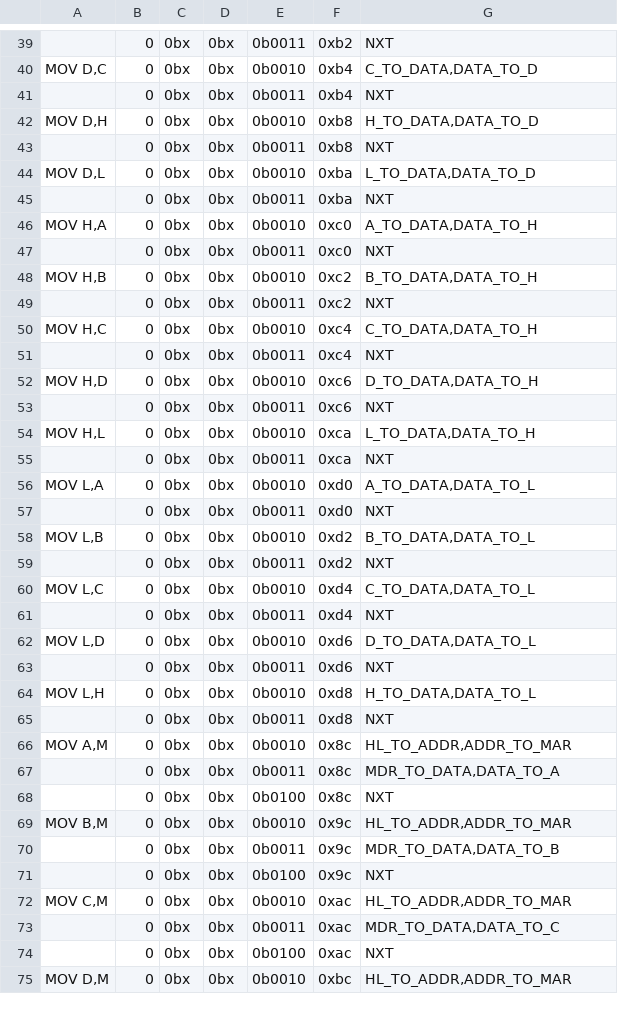
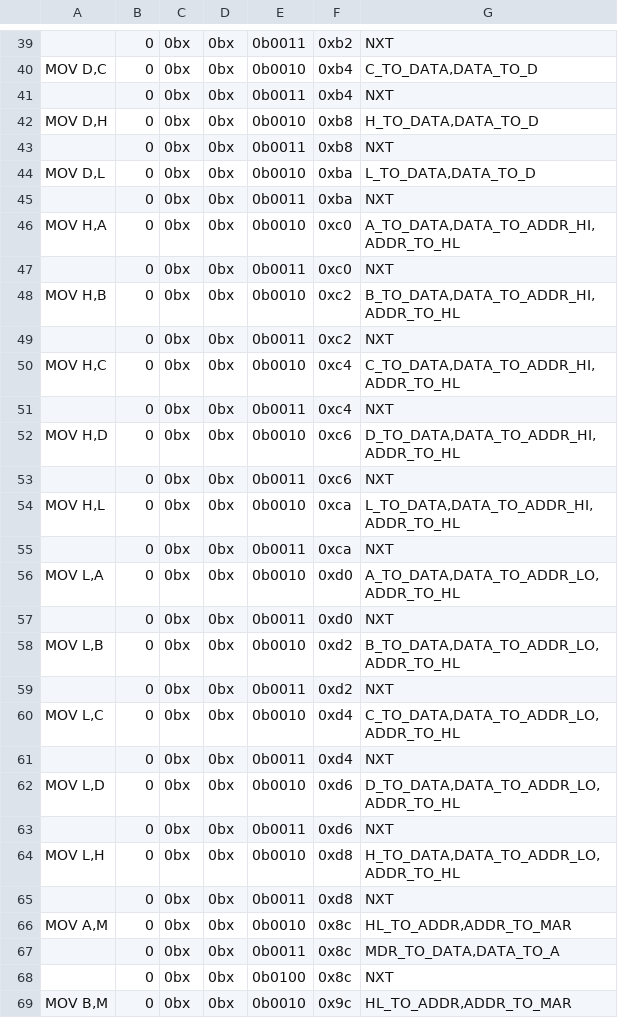
Before and after one commit to wrzlbrmft/cpu, a CSV file: rom/microcode/microcode.csv, drawn as a sheet; only a part is shown, gaps mark what is left out; the shorter side is filled out with more unchanged rows.

Commit message:
fix to h and to l

```diff
--- a/rom/microcode/microcode.csv
+++ b/rom/microcode/microcode.csv
@@ -45,21 +45,21 @@ MOV D,L;0;0bx;0bx;0b0010;0xba;L_TO_DATA,DATA_TO_D
 ;0;0bx;0bx;0b0011;0xba;NXT
-MOV H,A;0;0bx;0bx;0b0010;0xc0;A_TO_DATA,DATA_TO_H
+MOV H,A;0;0bx;0bx;0b0010;0xc0;A_TO_DATA,DATA_TO_ADDR_HI,ADDR_TO_HL
 ;0;0bx;0bx;0b0011;0xc0;NXT
-MOV H,B;0;0bx;0bx;0b0010;0xc2;B_TO_DATA,DATA_TO_H
+MOV H,B;0;0bx;0bx;0b0010;0xc2;B_TO_DATA,DATA_TO_ADDR_HI,ADDR_TO_HL
 ;0;0bx;0bx;0b0011;0xc2;NXT
-MOV H,C;0;0bx;0bx;0b0010;0xc4;C_TO_DATA,DATA_TO_H
+MOV H,C;0;0bx;0bx;0b0010;0xc4;C_TO_DATA,DATA_TO_ADDR_HI,ADDR_TO_HL
 ;0;0bx;0bx;0b0011;0xc4;NXT
-MOV H,D;0;0bx;0bx;0b0010;0xc6;D_TO_DATA,DATA_TO_H
+MOV H,D;0;0bx;0bx;0b0010;0xc6;D_TO_DATA,DATA_TO_ADDR_HI,ADDR_TO_HL
 ;0;0bx;0bx;0b0011;0xc6;NXT
-MOV H,L;0;0bx;0bx;0b0010;0xca;L_TO_DATA,DATA_TO_H
+MOV H,L;0;0bx;0bx;0b0010;0xca;L_TO_DATA,DATA_TO_ADDR_HI,ADDR_TO_HL
 ;0;0bx;0bx;0b0011;0xca;NXT
-MOV L,A;0;0bx;0bx;0b0010;0xd0;A_TO_DATA,DATA_TO_L
+MOV L,A;0;0bx;0bx;0b0010;0xd0;A_TO_DATA,DATA_TO_ADDR_LO,ADDR_TO_HL
 ;0;0bx;0bx;0b0011;0xd0;NXT
-MOV L,B;0;0bx;0bx;0b0010;0xd2;B_TO_DATA,DATA_TO_L
+MOV L,B;0;0bx;0bx;0b0010;0xd2;B_TO_DATA,DATA_TO_ADDR_LO,ADDR_TO_HL
 ;0;0bx;0bx;0b0011;0xd2;NXT
-MOV L,C;0;0bx;0bx;0b0010;0xd4;C_TO_DATA,DATA_TO_L
+MOV L,C;0;0bx;0bx;0b0010;0xd4;C_TO_DATA,DATA_TO_ADDR_LO,ADDR_TO_HL
 ;0;0bx;0bx;0b0011;0xd4;NXT
-MOV L,D;0;0bx;0bx;0b0010;0xd6;D_TO_DATA,DATA_TO_L
+MOV L,D;0;0bx;0bx;0b0010;0xd6;D_TO_DATA,DATA_TO_ADDR_LO,ADDR_TO_HL
 ;0;0bx;0bx;0b0011;0xd6;NXT
-MOV L,H;0;0bx;0bx;0b0010;0xd8;H_TO_DATA,DATA_TO_L
+MOV L,H;0;0bx;0bx;0b0010;0xd8;H_TO_DATA,DATA_TO_ADDR_LO,ADDR_TO_HL
 ;0;0bx;0bx;0b0011;0xd8;NXT
```
